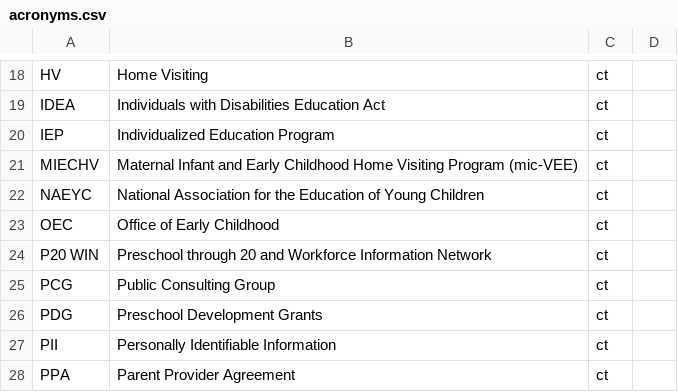
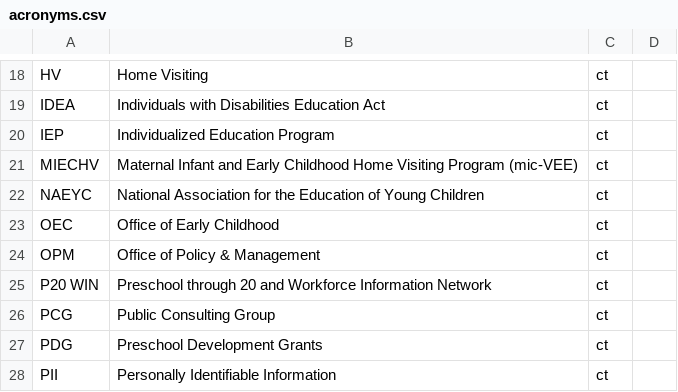
Before and after one commit to skylight-hq/acronyms, a CSV file: acronyms.csv, drawn as a sheet; only a part is shown, gaps mark what is left out; the shorter side is filled out with more unchanged rows; the diff names each change by its address in the sheet, - before the commit and + after, or states it on an @@ line.

Commit message:
breaking my former-fed OPM mental model...

```diff
--- a/acronyms.csv
+++ b/acronyms.csv
+row 24: OPM | Office of Policy & Management | ct
```
